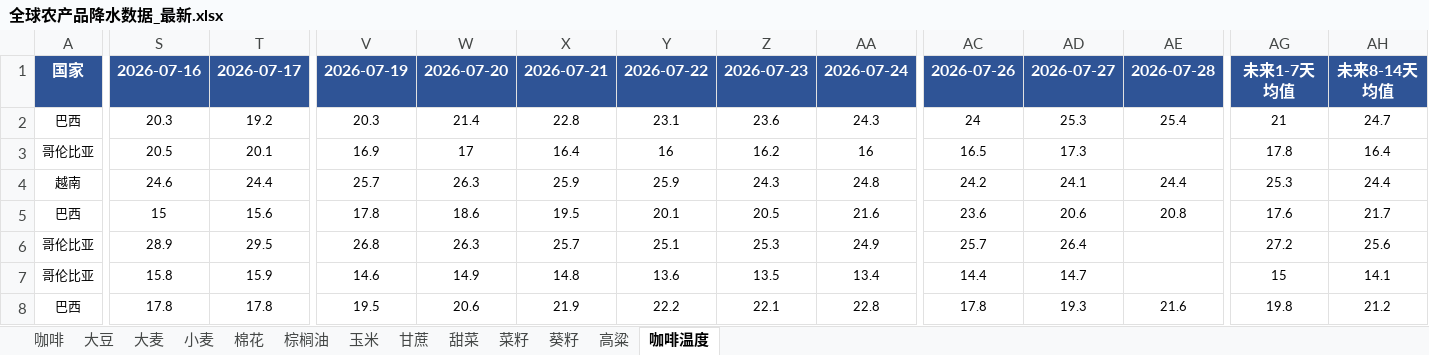
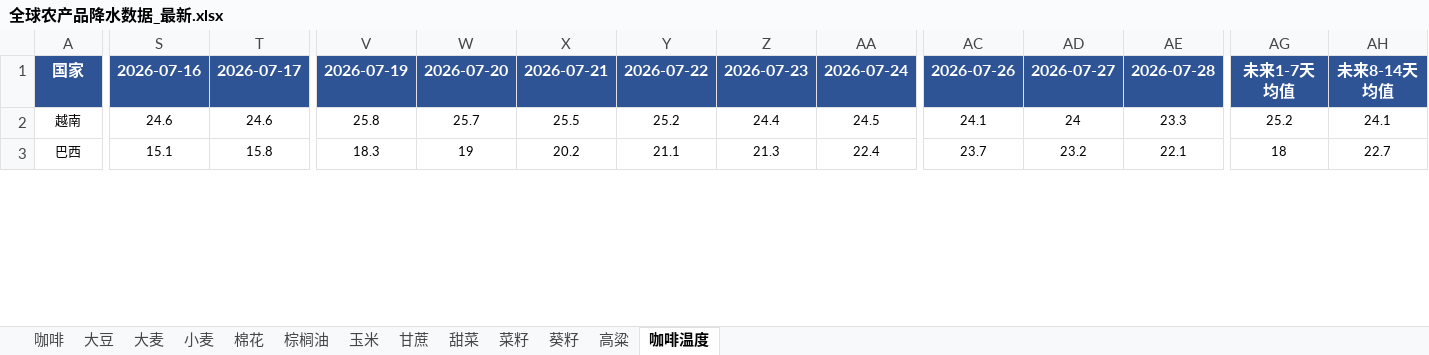
Before and after one commit to 2368846312-oss/ag-weather, an Excel workbook: 全球农产品降水数据_最新.xlsx, sheet 咖啡温度, drawn as a sheet; only a part is shown, gaps mark what is left out; values as stored, in another font and other column widths than the file's, no borders; removed rows and columns are numbered as before the commit, all else as after; rows hold the shown columns only; the diff covers the shown part only; the diff names each change by its address in the sheet, - before the commit and + after, or states it on an @@ line.

```diff
--- a/全球农产品降水数据_最新.xlsx (sheet 咖啡温度)
+++ b/全球农产品降水数据_最新.xlsx (sheet 咖啡温度)
-row 2: 巴西 | 20.3 | 19.2 | 20.3 | 21.4 | 22.8 | 23.1 | 23.6 | 24.3 | 24 | 25.3 | 25.4 | 21 | 24.7
-row 3: 哥伦比亚 | 20.5 | 20.1 | 16.9 | 17 | 16.4 | 16 | 16.2 | 16 | 16.5 | 17.3 |  | 17.8 | 16.4
-T2: 24.4
+T2: 24.6
-V2: 25.7
+V2: 25.8
-W2: 26.3
+W2: 25.7
-X2: 25.9
+X2: 25.5
-Y2: 25.9
+Y2: 25.2
-Z2: 24.3
+Z2: 24.4
-AA2: 24.8
+AA2: 24.5
-AC2: 24.2
+AC2: 24.1
-AD2: 24.1
+AD2: 24
-AE2: 24.4
+AE2: 23.3
-AG2: 25.3
+AG2: 25.2
-AH2: 24.4
+AH2: 24.1
-S3: 15
+S3: 15.1
-T3: 15.6
+T3: 15.8
-V3: 17.8
+V3: 18.3
-W3: 18.6
+W3: 19
-X3: 19.5
+X3: 20.2
-Y3: 20.1
+Y3: 21.1
-Z3: 20.5
+Z3: 21.3
-AA3: 21.6
+AA3: 22.4
-AC3: 23.6
+AC3: 23.7
-AD3: 20.6
+AD3: 23.2
-AE3: 20.8
+AE3: 22.1
-AG3: 17.6
+AG3: 18
-AH3: 21.7
+AH3: 22.7
-row 6: 哥伦比亚 | 28.9 | 29.5 | 26.8 | 26.3 | 25.7 | 25.1 | 25.3 | 24.9 | 25.7 | 26.4 |  | 27.2 | 25.6
-row 7: 哥伦比亚 | 15.8 | 15.9 | 14.6 | 14.9 | 14.8 | 13.6 | 13.5 | 13.4 | 14.4 | 14.7 |  | 15 | 14.1
-row 8: 巴西 | 17.8 | 17.8 | 19.5 | 20.6 | 21.9 | 22.2 | 22.1 | 22.8 | 17.8 | 19.3 | 21.6 | 19.8 | 21.2
```
Also changed, not shown: 8 added rows, 3 removed rows and 57 edited cells elsewhere in this sheet, sheet 玉米, sheet 小麦, sheet 菜籽, sheet 大豆, sheet 葵籽, sheet 棉花, 6 more sheets, VHI_Data/VHI_最近6周汇总.xlsx.
